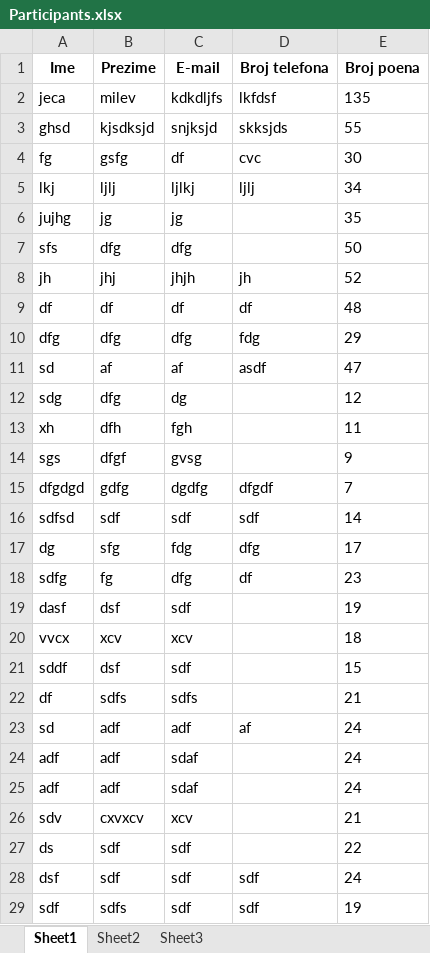
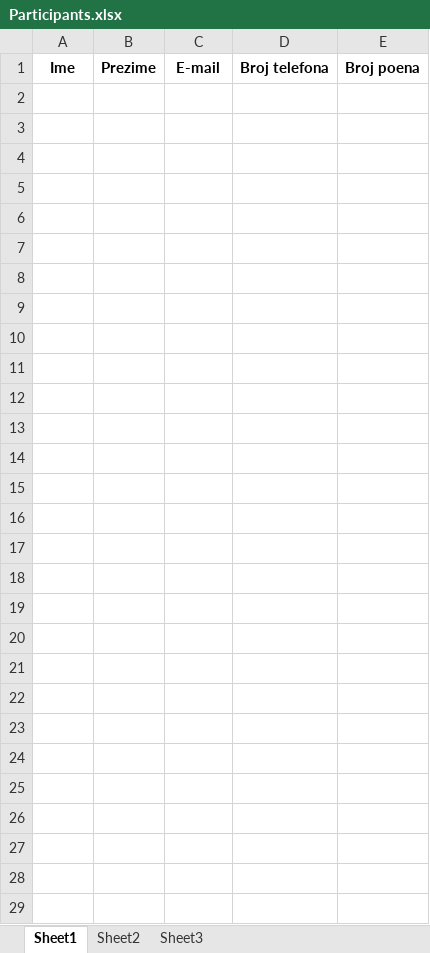
Before and after one commit to Jelena-Milev/FKevin19, an Excel workbook: data/Participants.xlsx, sheet Sheet1, drawn as a sheet; only a part is shown; values as stored, in another font and other column widths than the file's, no borders; the diff covers the shown part only; the diff names each change by its address in the sheet, - before the commit and + after, or states it on an @@ line.

```diff
--- a/data/Participants.xlsx (sheet Sheet1)
+++ b/data/Participants.xlsx (sheet Sheet1)
-row 2: jeca | milev | kdkdljfs | lkfdsf | 135
+row 2: (empty)
-row 3: ghsd | kjsdksjd | snjksjd | skksjds | 55
+row 3: (empty)
-row 4: fg | gsfg | df | cvc | 30
+row 4: (empty)
-row 5: lkj | ljlj | ljlkj | ljlj | 34
+row 5: (empty)
-row 6: jujhg | jg | jg |  | 35
+row 6: (empty)
-row 7: sfs | dfg | dfg |  | 50
+row 7: (empty)
-row 8: jh | jhj | jhjh | jh | 52
+row 8: (empty)
-row 9: df | df | df | df | 48
+row 9: (empty)
-row 10: dfg | dfg | dfg | fdg | 29
+row 10: (empty)
-row 11: sd | af | af | asdf | 47
+row 11: (empty)
-row 12: sdg | dfg | dg |  | 12
+row 12: (empty)
-row 13: xh | dfh | fgh |  | 11
+row 13: (empty)
-row 14: sgs | dfgf | gvsg |  | 9
+row 14: (empty)
-row 15: dfgdgd | gdfg | dgdfg | dfgdf | 7
+row 15: (empty)
-row 16: sdfsd | sdf | sdf | sdf | 14
+row 16: (empty)
-row 17: dg | sfg | fdg | dfg | 17
+row 17: (empty)
-row 18: sdfg | fg | dfg | df | 23
+row 18: (empty)
-row 19: dasf | dsf | sdf |  | 19
+row 19: (empty)
-row 20: vvcx | xcv | xcv |  | 18
+row 20: (empty)
-row 21: sddf | dsf | sdf |  | 15
+row 21: (empty)
-row 22: df | sdfs | sdfs |  | 21
+row 22: (empty)
-row 23: sd | adf | adf | af | 24
+row 23: (empty)
-row 24: adf | adf | sdaf |  | 24
+row 24: (empty)
-row 25: adf | adf | sdaf |  | 24
+row 25: (empty)
-row 26: sdv | cxvxcv | xcv |  | 21
+row 26: (empty)
-row 27: ds | sdf | sdf |  | 22
+row 27: (empty)
-row 28: dsf | sdf | sdf | sdf | 24
+row 28: (empty)
-row 29: sdf | sdfs | sdf | sdf | 19
+row 29: (empty)
```
Also changed, not shown: 6 added rows and 175 edited cells elsewhere in this sheet, 5 other files.
